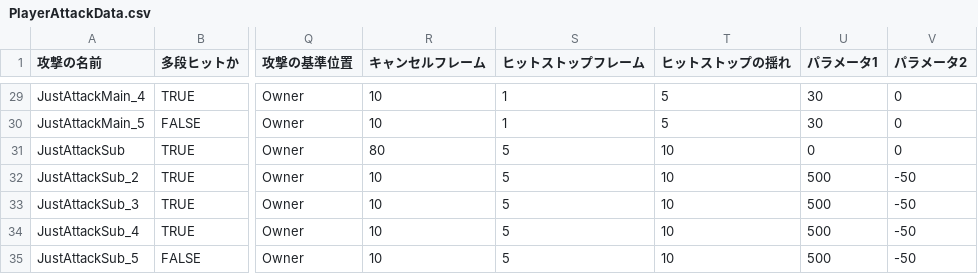
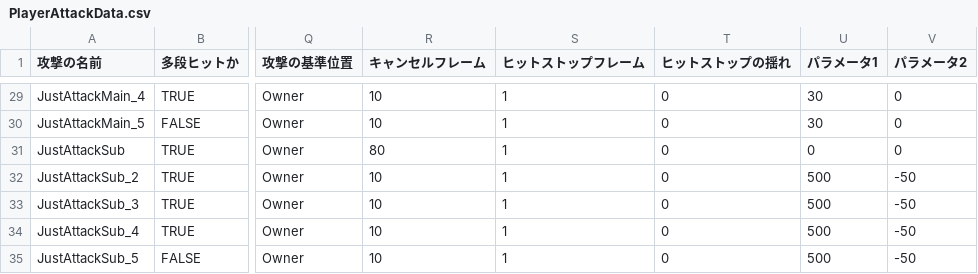
Before and after one commit to lovecap7/NierGame, a CSV file: Project/Data/CSV/Player/PlayerAttackData.csv, drawn as a sheet; only a part is shown, gaps mark what is left out; the diff covers the shown part only; the diff names each change by its address in the sheet, - before the commit and + after, or states it on an @@ line.

```diff
--- a/Project/Data/CSV/Player/PlayerAttackData.csv
+++ b/Project/Data/CSV/Player/PlayerAttackData.csv
-T29:T30 (ヒットストップの揺れ): 5
+T29:T30 (ヒットストップの揺れ): 0
-S31:S35 (ヒットストップフレーム): 5
+S31:S35 (ヒットストップフレーム): 1
-T31:T35 (ヒットストップの揺れ): 10
+T31:T35 (ヒットストップの揺れ): 0
```
Also changed, not shown: 51 edited cells elsewhere in this file, Project/Data/CSV/Tutorial/TextData.csv, 46 other files.
